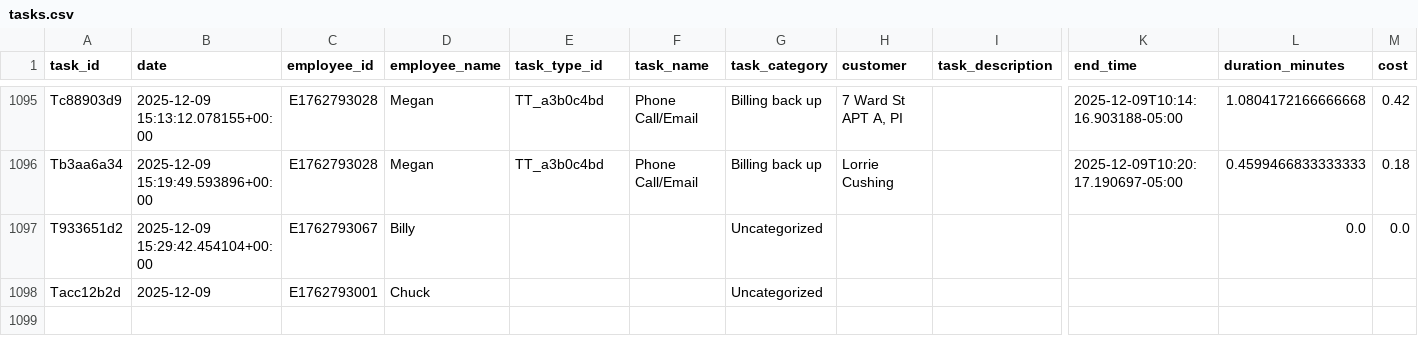
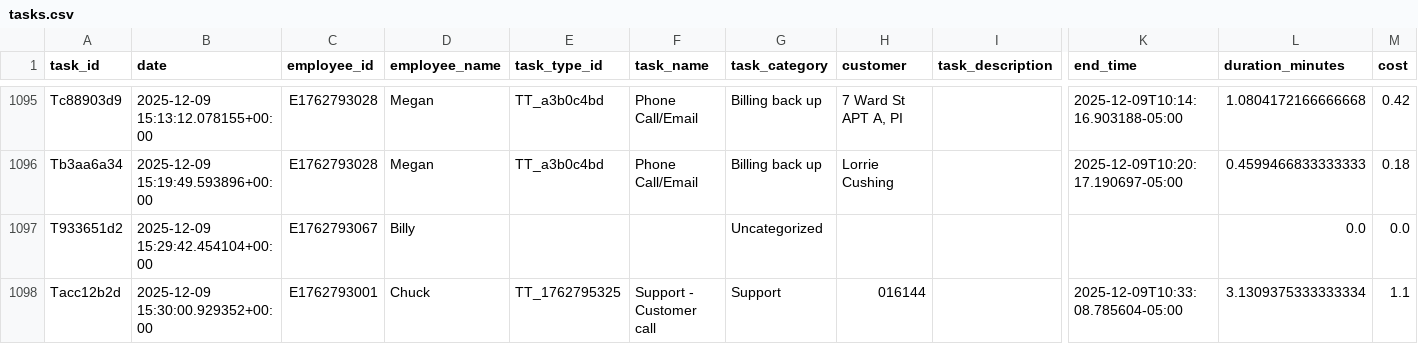
Before and after one commit to pwngithub/Employeetime, a CSV file: Data/tasks.csv, drawn as a sheet; only a part is shown, gaps mark what is left out; the diff names each change by its address in the sheet, - before the commit and + after, or states it on an @@ line.

Commit message:
Finish task (with details)

```diff
--- a/Data/tasks.csv
+++ b/Data/tasks.csv
-B1098 (date): 2025-12-09
+B1098 (date): 2025-12-09 15:30:00.929352+00:00
-E1098 (task_type_id): (empty)
+E1098 (task_type_id): TT_1762795325
-F1098 (task_name): (empty)
+F1098 (task_name): Support - Customer call
-G1098 (task_category): Uncategorized
+G1098 (task_category): Support
-H1098 (customer): (empty)
+H1098 (customer): 016144
-K1098 (end_time): (empty)
+K1098 (end_time): 2025-12-09T10:33:08.785604-05:00
-L1098 (duration_minutes): (empty)
+L1098 (duration_minutes): 3.1309375333333334
-M1098 (cost): (empty)
+M1098 (cost): 1.1
```
